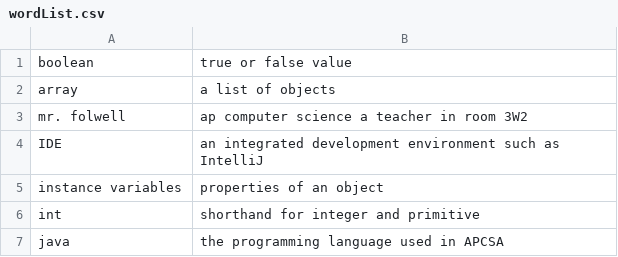
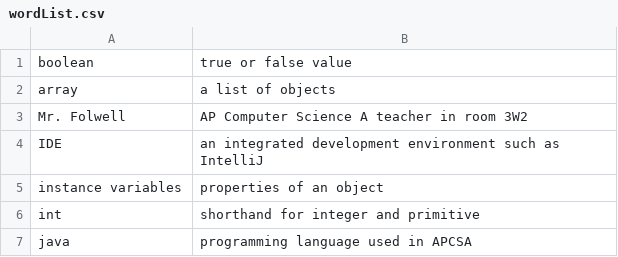
Before and after one commit to fe-i/flashcards, a CSV file: wordList.csv, drawn as a sheet.

```diff
--- a/wordList.csv
+++ b/wordList.csv
@@ -2,3 +2,3 @@ boolean,true or false value
 array,a list of objects
-mr. folwell,ap computer science a teacher in room 3W2
+Mr. Folwell,AP Computer Science A teacher in room 3W2
 IDE,an integrated development environment such as IntelliJ
@@ -6,2 +6,2 @@ instance variables,properties of an object
 int,shorthand for integer and primitive
-java,the programming language used in APCSA
+java,programming language used in APCSA
```
Also changed, not shown: 1 other file.
